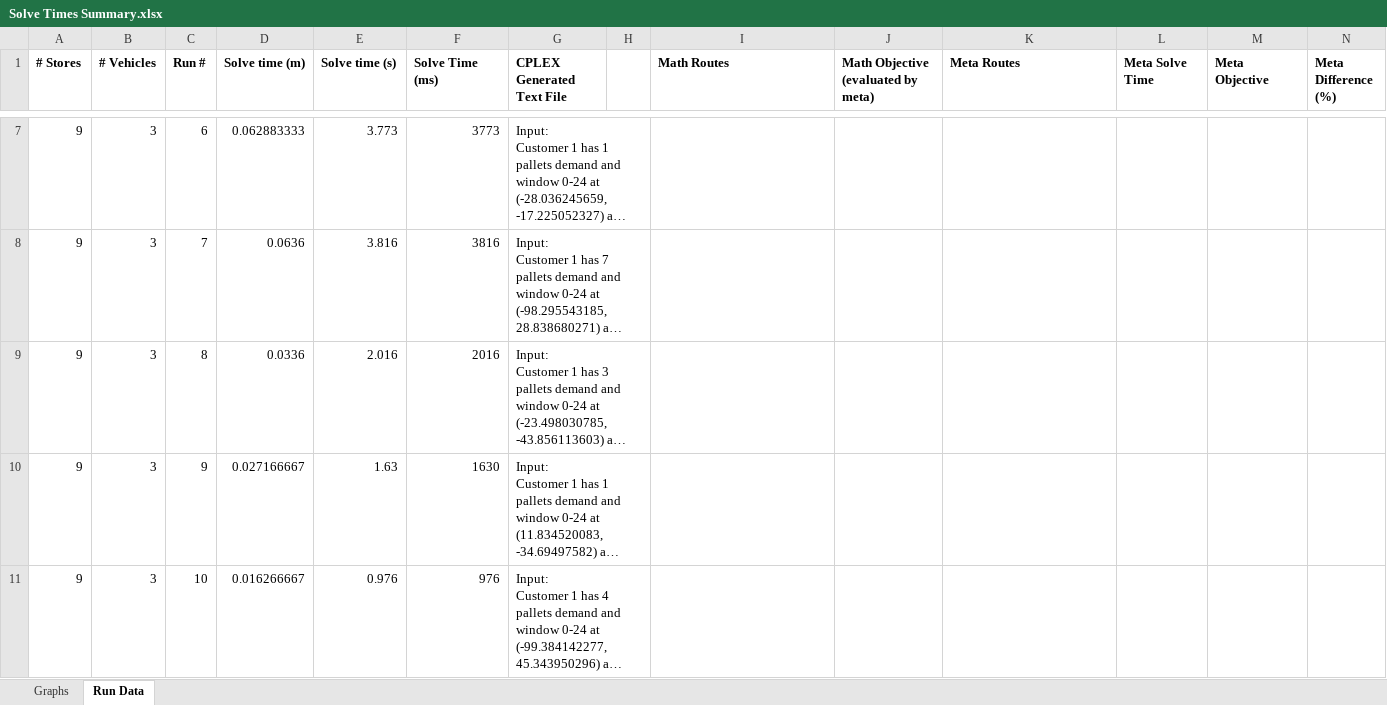
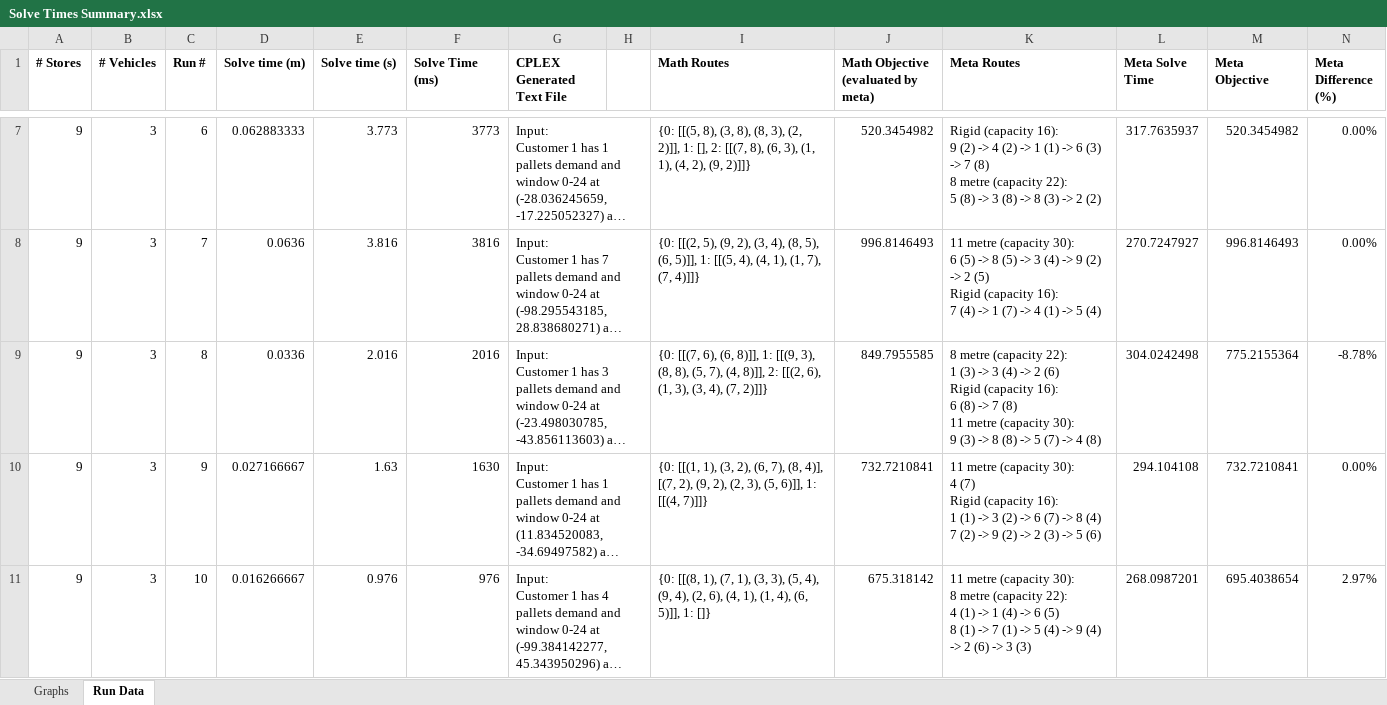
Before and after one commit to Greatmar2/VRP-Case-Study, an Excel workbook: vrp_dss/Solve Times Summary.xlsx, sheet Run Data, drawn as a sheet; only a part is shown, gaps mark what is left out; long unchanged cells end in …; values as stored, in another font and other column widths than the file's, no borders; ↵ is a line break in a cell; the diff covers the shown part only; the diff names each change by its address in the sheet, - before the commit and + after, or states it on an @@ line.

```diff
--- a/vrp_dss/Solve Times Summary.xlsx (sheet Run Data)
+++ b/vrp_dss/Solve Times Summary.xlsx (sheet Run Data)
-I7 (Math Routes): (empty)
+I7 (Math Routes): {0: [[(5, 8), (3, 8), (8, 3), (2, 2)]], 1: [], 2: [[(7, 8), (6, 3), (1, 1), (4, 2), (9, 2)]]}
-J7: (empty)
+J7: 520.3454982
-K7 (Meta Routes): (empty)
+K7 (Meta Routes): Rigid (capacity 16): ↵ 9 (2) -> 4 (2) -> 1 (1) -> 6 (3) -> 7 (8) ↵ 8 metre (capacity 22): ↵ 5 (8) -> 3 (8) -> 8 (3) -> 2 (2)
-L7 (Meta Solve Time): (empty)
+L7 (Meta Solve Time): 317.7635937
-M7 (Meta Objective): (empty)
+M7 (Meta Objective): 520.3454982
-N7:N8 (Meta Difference (%)): (empty)
+N7:N8 (Meta Difference (%)): 0.00%
-I8 (Math Routes): (empty)
+I8 (Math Routes): {0: [[(2, 5), (9, 2), (3, 4), (8, 5), (6, 5)]], 1: [[(5, 4), (4, 1), (1, 7), (7, 4)]]}
-J8: (empty)
+J8: 996.8146493
-K8 (Meta Routes): (empty)
+K8 (Meta Routes): 11 metre (capacity 30): ↵ 6 (5) -> 8 (5) -> 3 (4) -> 9 (2) -> 2 (5) ↵ Rigid (capacity 16): ↵ 7 (4) -> 1 (7) -> 4 (1) -> 5 (4)
-L8 (Meta Solve Time): (empty)
+L8 (Meta Solve Time): 270.7247927
-M8 (Meta Objective): (empty)
+M8 (Meta Objective): 996.8146493
-I9 (Math Routes): (empty)
+I9 (Math Routes): {0: [[(7, 6), (6, 8)]], 1: [[(9, 3), (8, 8), (5, 7), (4, 8)]], 2: [[(2, 6), (1, 3), (3, 4), (7, 2)]]}
-J9: (empty)
+J9: 849.7955585
-K9 (Meta Routes): (empty)
+K9 (Meta Routes): 8 metre (capacity 22): ↵ 1 (3) -> 3 (4) -> 2 (6) ↵ Rigid (capacity 16): ↵ 6 (8) -> 7 (8) ↵ 11 metre (capacity 30): ↵ 9 (3) -> 8 (8) -> 5 (7) -> 4 (8)
-L9 (Meta Solve Time): (empty)
+L9 (Meta Solve Time): 304.0242498
-M9 (Meta Objective): (empty)
+M9 (Meta Objective): 775.2155364
-N9 (Meta Difference (%)): (empty)
+N9 (Meta Difference (%)): -8.78%
-I10 (Math Routes): (empty)
+I10 (Math Routes): {0: [[(1, 1), (3, 2), (6, 7), (8, 4)], [(7, 2), (9, 2), (2, 3), (5, 6)]], 1: [[(4, 7)]]}
-J10: (empty)
+J10: 732.7210841
-K10 (Meta Routes): (empty)
+K10 (Meta Routes): 11 metre (capacity 30): ↵ 4 (7) ↵ Rigid (capacity 16): ↵ 1 (1) -> 3 (2) -> 6 (7) -> 8 (4) ↵ 7 (2) -> 9 (2) -> 2 (3) -> 5 (6)
-L10 (Meta Solve Time): (empty)
+L10 (Meta Solve Time): 294.104108
-M10 (Meta Objective): (empty)
+M10 (Meta Objective): 732.7210841
-N10 (Meta Difference (%)): (empty)
+N10 (Meta Difference (%)): 0.00%
-I11 (Math Routes): (empty)
+I11 (Math Routes): {0: [[(8, 1), (7, 1), (3, 3), (5, 4), (9, 4), (2, 6), (4, 1), (1, 4), (6, 5)]], 1: []}
-J11: (empty)
+J11: 675.318142
-K11 (Meta Routes): (empty)
+K11 (Meta Routes): 11 metre (capacity 30): ↵ 8 metre (capacity 22): ↵ 4 (1) -> 1 (4) -> 6 (5) ↵ 8 (1) -> 7 (1) -> 5 (4) -> 9 (4) -> 2 (6) -> 3 (3)
-L11 (Meta Solve Time): (empty)
+L11 (Meta Solve Time): 268.0987201
-M11 (Meta Objective): (empty)
+M11 (Meta Objective): 695.4038654
-N11 (Meta Difference (%)): (empty)
+N11 (Meta Difference (%)): 2.97%
```
Also changed, not shown: 327 edited cells elsewhere in this sheet, charts or pictures, 1 other file.
